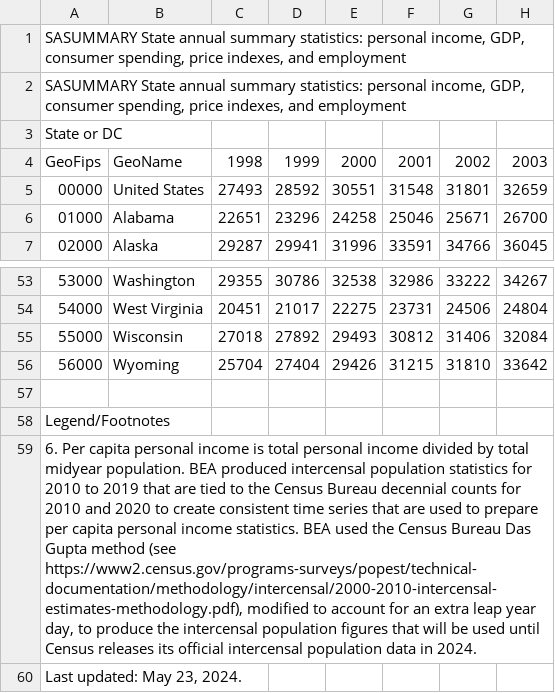
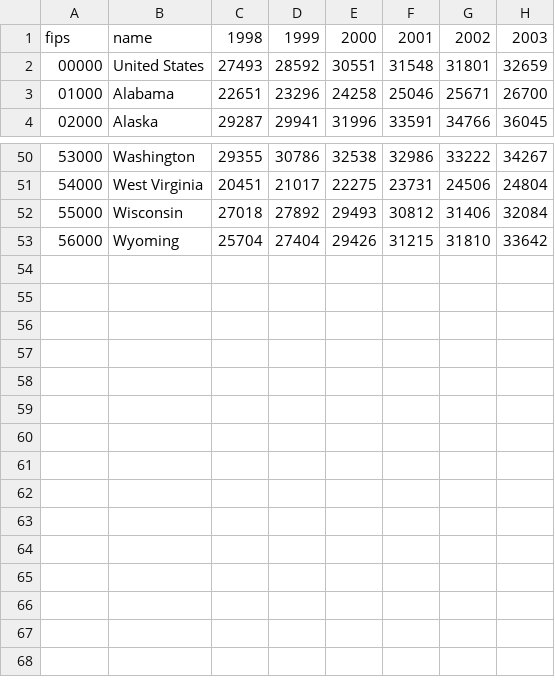
Before and after one commit to yul243/24SP_DSC106_Final_Project, a CSV file: Table.csv, drawn as a sheet; only a part is shown, gaps mark what is left out; removed rows and columns are numbered as before the commit, all else as after; rows hold the shown columns only; the diff names each change by its address in the sheet, - before the commit and + after, or states it on an @@ line.

Commit message:
Update Table.csv

```diff
--- a/Table.csv
+++ b/Table.csv
-row 1: SASUMMARY State annual summary statistics: personal income, GDP, consumer spending, price indexes, and employment
-row 2: SASUMMARY State annual summary statistics: personal income, GDP, consumer spending, price indexes, and employment
-row 3: State or DC
-A1: GeoFips
+A1: fips
-B1: GeoName
+B1: name
-row 57: (empty)
-row 58: Legend/Footnotes
-row 59: 6. Per capita personal income is total personal income divided by total midyear population. BEA produced intercensal population statistics for 2010 to 2019 that are tied to the Census Bureau decennial counts for 2010 and 2020 to create consistent time series that are used to prepare per capita personal income statistics. BEA used the Census Bureau Das Gupta method (see https://www2.census.gov/programs-surveys/popest/technical-documentation/methodology/intercensal/2000-2010-intercensal-estimates-methodology.pdf), modified to account for an extra leap year day, to produce the intercensal population figures that will be used until Census releases its official intercensal population data in 2024.
-row 60: Last updated: May 23, 2024.
```
